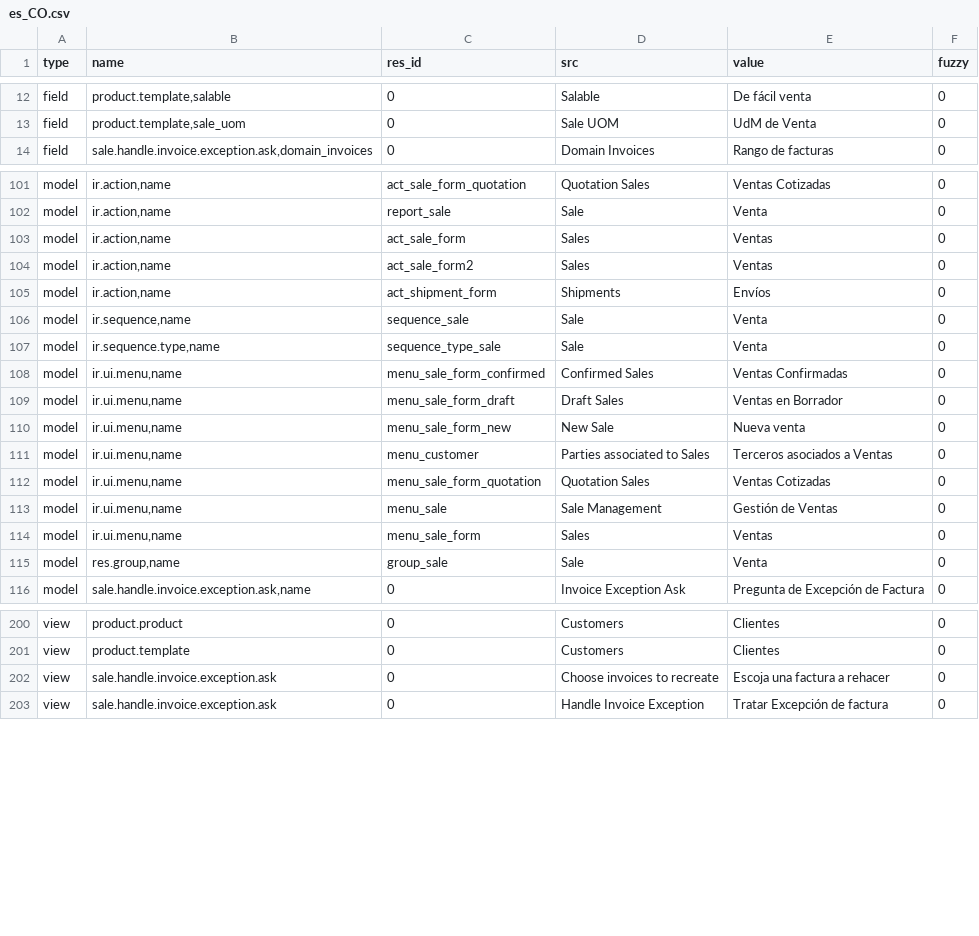
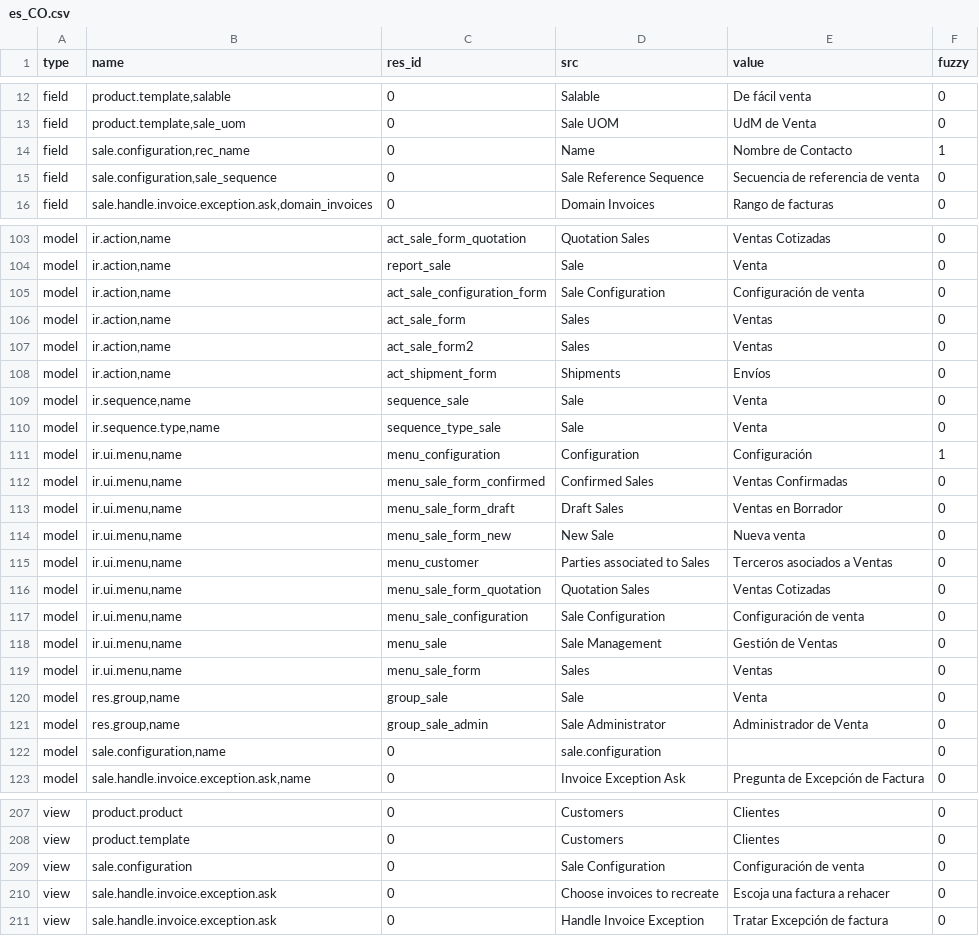
Before and after one commit to bala4901/sale, a CSV file: es_CO.csv, drawn as a sheet; only a part is shown, gaps mark what is left out; the diff covers the shown part only; the diff names each change by its address in the sheet, - before the commit and + after, or states it on an @@ line.

Commit message:
es_CO Translation of senteces related with sale configuration.

```diff
--- a/es_CO.csv
+++ b/es_CO.csv
+row 14: field | sale.configuration,rec_name | 0 | Name | Nombre de Contacto | 1
+row 15: field | sale.configuration,sale_sequence | 0 | Sale Reference Sequence | Secuencia de referencia de venta | 0
+row 105: model | ir.action,name | act_sale_configuration_form | Sale Configuration | Configuración de venta | 0
+row 111: model | ir.ui.menu,name | menu_configuration | Configuration | Configuración | 1
+row 117: model | ir.ui.menu,name | menu_sale_configuration | Sale Configuration | Configuración de venta | 0
+row 121: model | res.group,name | group_sale_admin | Sale Administrator | Administrador de Venta | 0
+row 122: model | sale.configuration,name | 0 | sale.configuration |  | 0
+row 209: view | sale.configuration | 0 | Sale Configuration | Configuración de venta | 0
```
Also changed, not shown: 6 moved rows and 3 edited cells elsewhere in this file.
